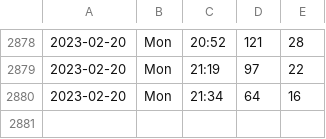
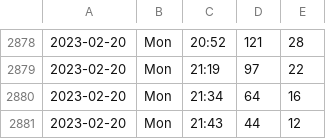
Before and after one commit to liao961120/ntu-gym, a TSV file: counts.tsv, drawn as a sheet; only a part is shown, gaps mark what is left out.

Commit message:
deploy: 16409c0765d16f9f76aa0b2a42c5bcc6c1979621

```diff
--- a/counts.tsv
+++ b/counts.tsv
@@ -2880 +2880,2 @@
 2023-02-20	Mon	21:34	64	16
+2023-02-20	Mon	21:43	44	12
```
